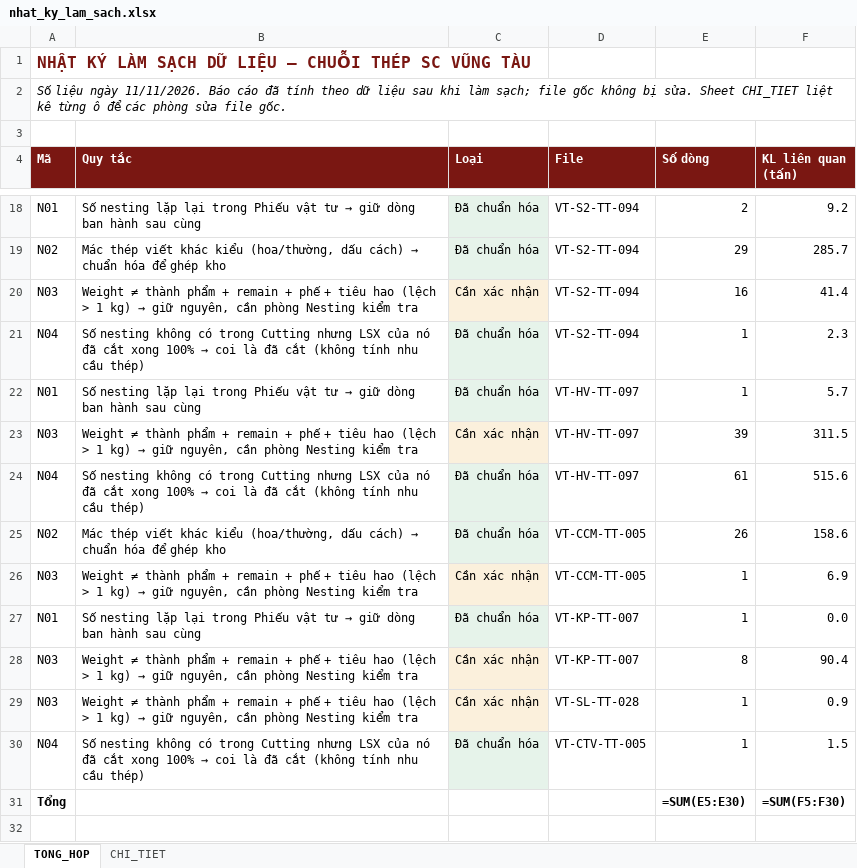
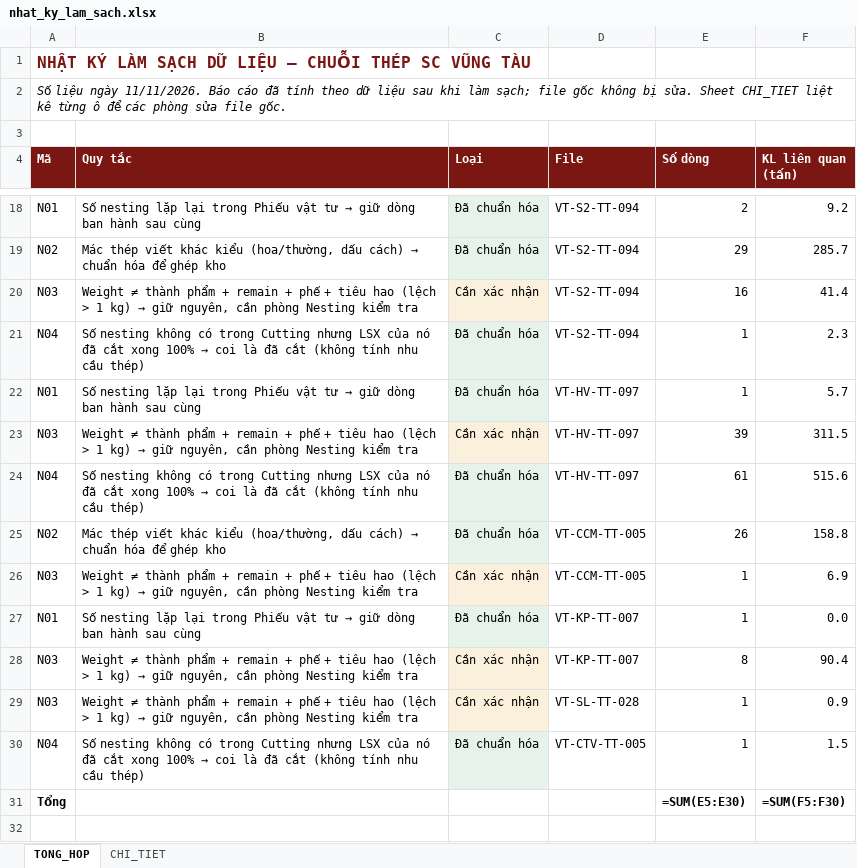
Before and after one commit to phucpt-hub/DDC-Shipyard, an Excel workbook: lich_su/2026-11-11/nhat_ky_lam_sach.xlsx, sheet TONG_HOP, drawn as a sheet; only a part is shown, gaps mark what is left out; values as stored, in another font and other column widths than the file's, no borders; formulas without a stored value are shown as written; the diff names each change by its address in the sheet, - before the commit and + after, or states it on an @@ line.

```diff
--- a/lich_su/2026-11-11/nhat_ky_lam_sach.xlsx (sheet TONG_HOP)
+++ b/lich_su/2026-11-11/nhat_ky_lam_sach.xlsx (sheet TONG_HOP)
-F25 (KL liên quan (tấn)): 158.6
+F25 (KL liên quan (tấn)): 158.8
```
Also changed, not shown: sheet CHI_TIET, nhat_ky_lam_sach.xlsx, 2 other files.
